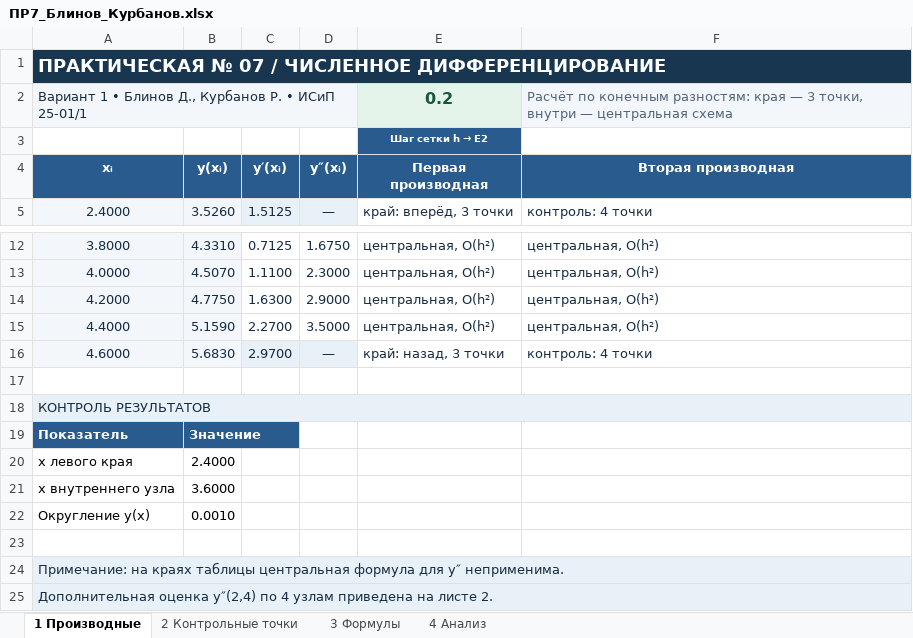
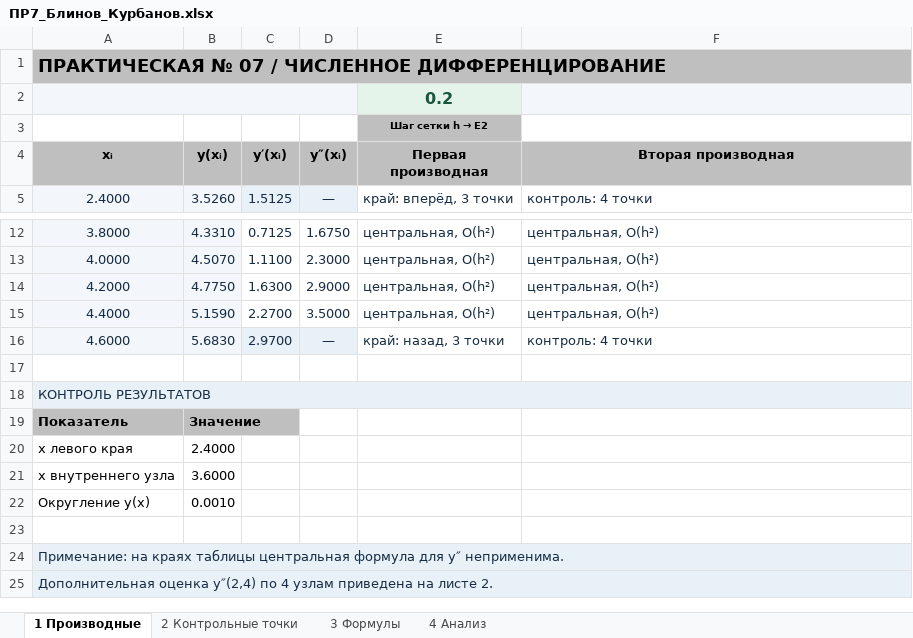
Before and after one commit to Zeihos/25011, an Excel workbook: ПР7_Блинов_Курбанов.xlsx, sheet 1 Производные, drawn as a sheet; only a part is shown, gaps mark what is left out; values as stored, in another font and other column widths than the file's, no borders; charts and pictures not drawn; removed rows and columns are numbered as before the commit, all else as after; the diff names each change by its address in the sheet, - before the commit and + after, or states it on an @@ line.

```diff
--- a/ПР7_Блинов_Курбанов.xlsx (sheet 1 Производные)
+++ b/ПР7_Блинов_Курбанов.xlsx (sheet 1 Производные)
-A1 text colour: #FFFFFF
+A1 text colour: black
-A1:D1 fill: #193651
+A1:D1 fill: #BFBFBF
-E1 fill: #295B8E
+E1 fill: #BFBFBF
-F1 fill: #193651
+F1 fill: #BFBFBF
-row 2: Вариант 1 • Блинов Д., Курбанов Р. • ИСиП 25-01/1 |  |  |  | 0.2 | Расчёт по конечным разностям: края — 3 точки, внутри — центральная схема
+row 2:  |  |  |  | 0.2
@@ E3 fill: #295B8E → #BFBFBF, text colour: #FFFFFF → black @@
@@ A4:F4 fill: #295B8E → #BFBFBF, text colour: #FFFFFF → black @@
@@ A19:B19 fill: #295B8E → #BFBFBF, text colour: #FFFFFF → black @@
```
Also changed, not shown: sheet 2 Контрольные точки, sheet 3 Формулы, sheet 4 Анализ, charts or pictures, 1 other file.
